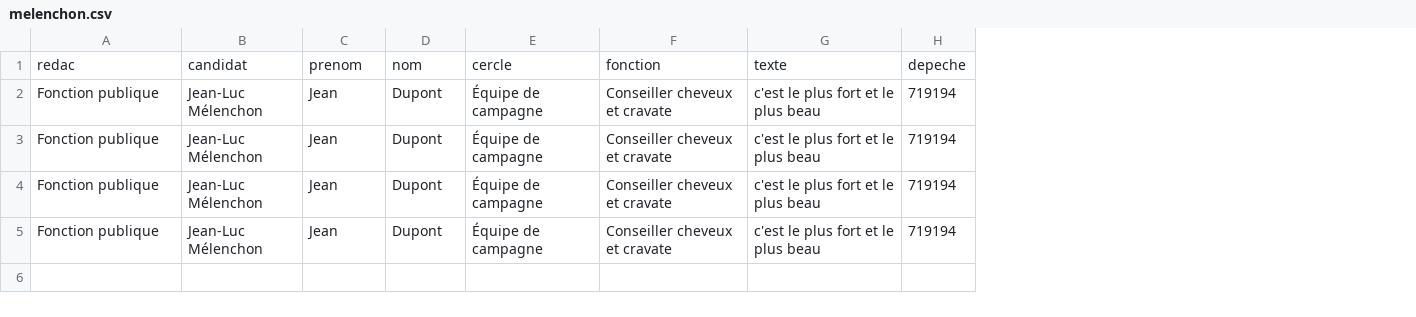
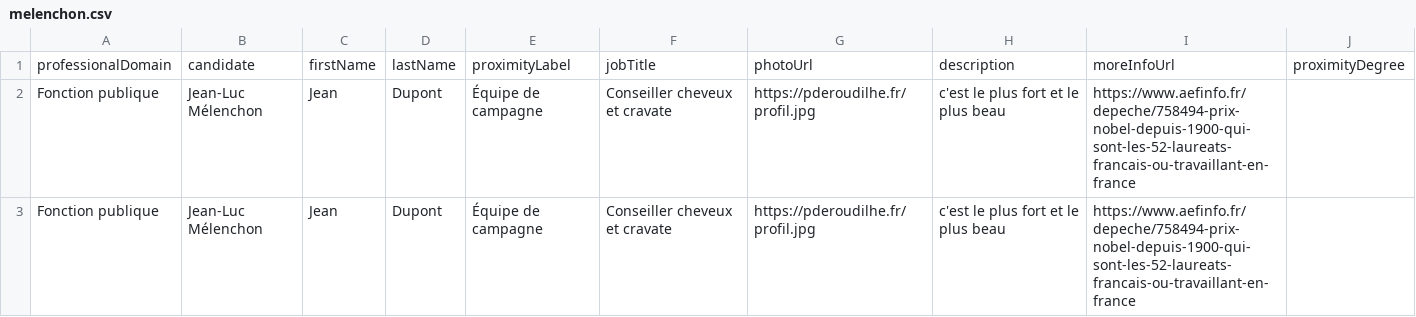
Before and after one commit to datajournos-aefinfo/pr2026-entourage-candidats, a CSV file: data/melenchon.csv, drawn as a sheet; removed rows and columns are numbered as before the commit, all else as after; the diff names each change by its address in the sheet, - before the commit and + after, or states it on an @@ line.

```diff
--- a/data/melenchon.csv
+++ b/data/melenchon.csv
+column G, rows 2-3: https://pderoudilhe.fr/profil.jpg | https://pderoudilhe.fr/profil.jpg
-column H, rows 2-3: 719194 | 719194
+column I, rows 2-3: https://www.aefinfo.fr/depeche/758494-prix-nobel-depuis-1900-qui-sont-les-52-laureats-francais-ou-travaillant-en-france | https://www.aefinfo.fr/depeche/758494-prix-nobel-depuis-1900-qui-sont-les-52-laureats-francais-ou-travaillant-en-france
+column J, empty
-row 1: redac | candidat | prenom | nom | cercle | fonction | texte | depeche
+row 1: professionalDomain | candidate | firstName | lastName | proximityLabel | jobTitle | photoUrl | description | moreInfoUrl | proximityDegree
-row 4: Fonction publique | Jean-Luc Mélenchon | Jean | Dupont | Équipe de campagne | Conseiller cheveux et cravate | c'est le plus fort et le plus beau | 719194
-row 5: Fonction publique | Jean-Luc Mélenchon | Jean | Dupont | Équipe de campagne | Conseiller cheveux et cravate | c'est le plus fort et le plus beau | 719194
```
Also changed, not shown: data/attal.csv, data/glucksmann.csv, 4 other files.
